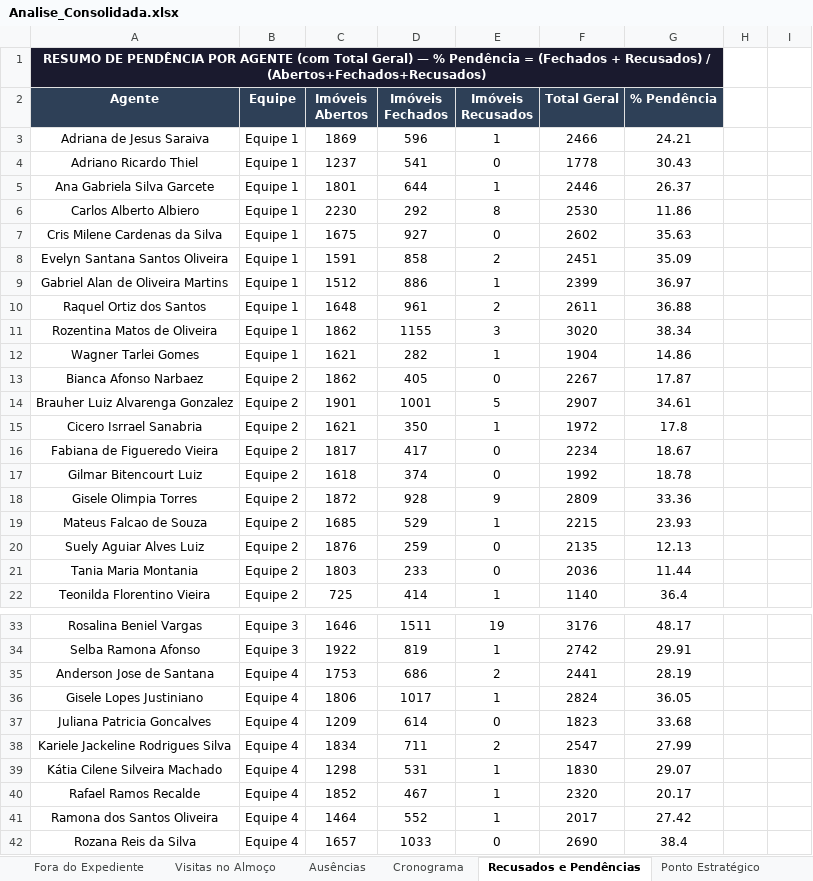
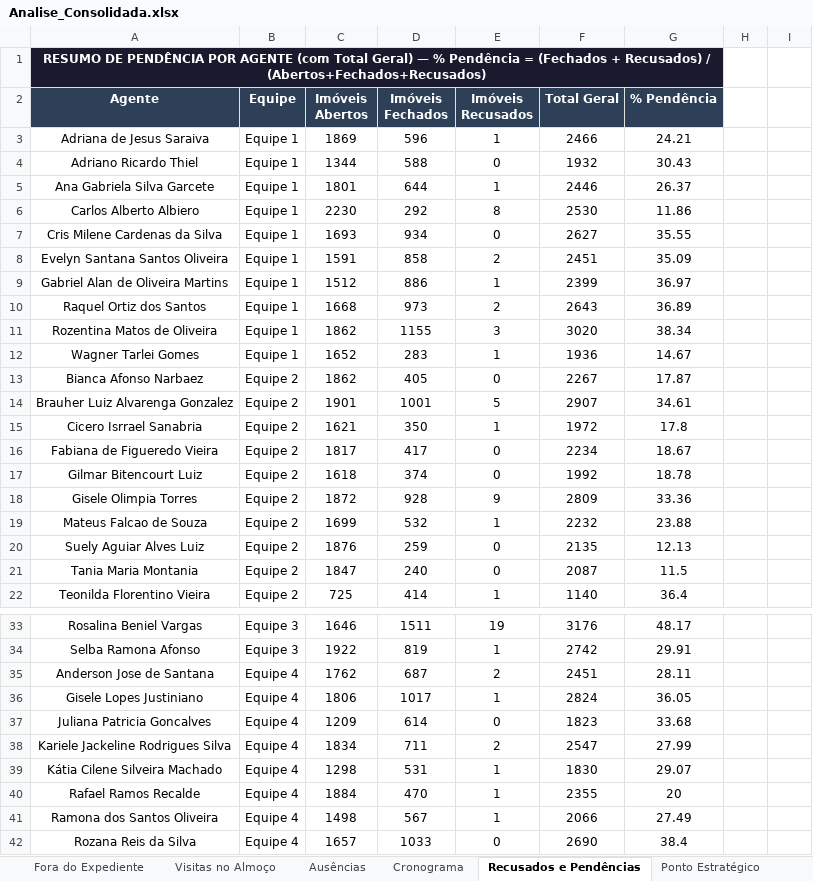
Before and after one commit to LucsDevPro/Sentinela, an Excel workbook: data/Analise_Consolidada.xlsx, sheet Recusados e Pendências, drawn as a sheet; only a part is shown, gaps mark what is left out; values as stored, in another font and other column widths than the file's, no borders; removed rows and columns are numbered as before the commit, all else as after; the diff covers the shown part only; the diff names each change by its address in the sheet, - before the commit and + after, or states it on an @@ line.

```diff
--- a/data/Analise_Consolidada.xlsx (sheet Recusados e Pendências)
+++ b/data/Analise_Consolidada.xlsx (sheet Recusados e Pendências)
-C4 (Imóveis Abertos): 1237
+C4 (Imóveis Abertos): 1344
-D4 (Imóveis Fechados): 541
+D4 (Imóveis Fechados): 588
-F4 (Total Geral): 1778
+F4 (Total Geral): 1932
-row 7: Cris Milene Cardenas da Silva | Equipe 1 | 1675 | 927 | 0 | 2602 | 35.63
+row 7: Cris Milene Cardenas da Silva | Equipe 1 | 1693 | 934 | 0 | 2627 | 35.55
-row 10: Raquel Ortiz dos Santos | Equipe 1 | 1648 | 961 | 2 | 2611 | 36.88
+row 10: Raquel Ortiz dos Santos | Equipe 1 | 1668 | 973 | 2 | 2643 | 36.89
-row 12: Wagner Tarlei Gomes | Equipe 1 | 1621 | 282 | 1 | 1904 | 14.86
+row 12: Wagner Tarlei Gomes | Equipe 1 | 1652 | 283 | 1 | 1936 | 14.67
-row 19: Mateus Falcao de Souza | Equipe 2 | 1685 | 529 | 1 | 2215 | 23.93
+row 19: Mateus Falcao de Souza | Equipe 2 | 1699 | 532 | 1 | 2232 | 23.88
-row 21: Tania Maria Montania | Equipe 2 | 1803 | 233 | 0 | 2036 | 11.44
+row 21: Tania Maria Montania | Equipe 2 | 1847 | 240 | 0 | 2087 | 11.5
-row 35: Anderson Jose de Santana | Equipe 4 | 1753 | 686 | 2 | 2441 | 28.19
+row 35: Anderson Jose de Santana | Equipe 4 | 1762 | 687 | 2 | 2451 | 28.11
-row 40: Rafael Ramos Recalde | Equipe 4 | 1852 | 467 | 1 | 2320 | 20.17
-row 41: Ramona dos Santos Oliveira | Equipe 4 | 1464 | 552 | 1 | 2017 | 27.42
+row 40: Rafael Ramos Recalde | Equipe 4 | 1884 | 470 | 1 | 2355 | 20
+row 41: Ramona dos Santos Oliveira | Equipe 4 | 1498 | 567 | 1 | 2066 | 27.49
```
Also changed, not shown: 2 added rows and 2 removed rows elsewhere in this sheet, sheet Ranking, sheet Resumo Semanal, sheet Ausências, sheet Visitas Acima de 20min, sheet Resumo Geral, sheet Por Área, 2 more sheets, data/historico/semana_331.xlsx, data/historico/semana_332.xlsx, 35 other files.
